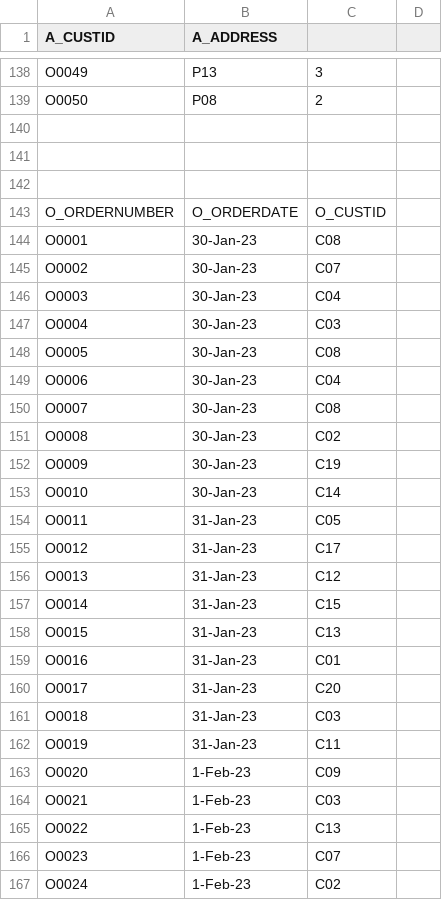
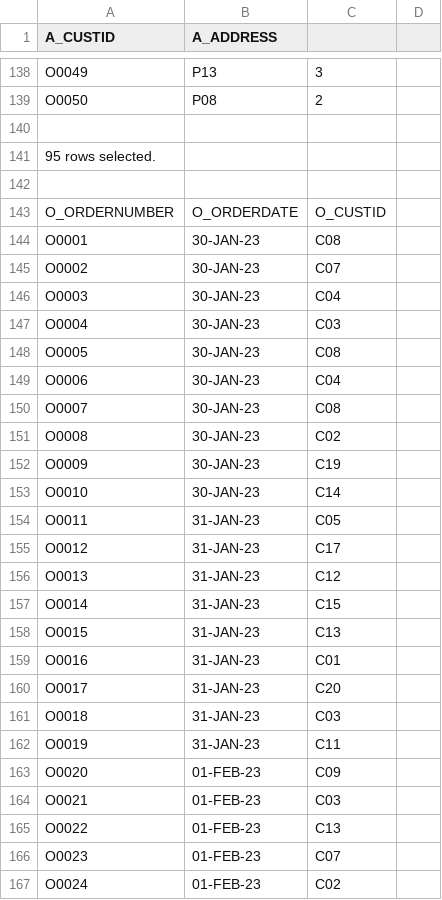
Before and after one commit to Jenspi/databases, a CSV file: ECommerceDB/entire_ecommerce_database_output.csv, drawn as a sheet; only a part is shown, gaps mark what is left out; the diff covers the shown part only.

Commit message:
db output in excel sheet

```diff
--- a/ECommerceDB/entire_ecommerce_database_output.csv
+++ b/ECommerceDB/entire_ecommerce_database_output.csv
@@ -141 +141 @@ O0050,P08,2,
-,,,
+95 rows selected.
@@ -144,24 +144,24 @@ O_ORDERNUMBER,O_ORDERDATE,O_CUSTID,
-O0001,30-Jan-23,C08,
-O0002,30-Jan-23,C07,
-O0003,30-Jan-23,C04,
-O0004,30-Jan-23,C03,
-O0005,30-Jan-23,C08,
-O0006,30-Jan-23,C04,
-O0007,30-Jan-23,C08,
-O0008,30-Jan-23,C02,
-O0009,30-Jan-23,C19,
-O0010,30-Jan-23,C14,
-O0011,31-Jan-23,C05,
-O0012,31-Jan-23,C17,
-O0013,31-Jan-23,C12,
-O0014,31-Jan-23,C15,
-O0015,31-Jan-23,C13,
-O0016,31-Jan-23,C01,
-O0017,31-Jan-23,C20,
-O0018,31-Jan-23,C03,
-O0019,31-Jan-23,C11,
-O0020,1-Feb-23,C09,
-O0021,1-Feb-23,C03,
-O0022,1-Feb-23,C13,
-O0023,1-Feb-23,C07,
-O0024,1-Feb-23,C02,
+"O0001",30-JAN-23,"C08"
+"O0002",30-JAN-23,"C07"
+"O0003",30-JAN-23,"C04"
+"O0004",30-JAN-23,"C03"
+"O0005",30-JAN-23,"C08"
+"O0006",30-JAN-23,"C04"
+"O0007",30-JAN-23,"C08"
+"O0008",30-JAN-23,"C02"
+"O0009",30-JAN-23,"C19"
+"O0010",30-JAN-23,"C14"
+"O0011",31-JAN-23,"C05"
+"O0012",31-JAN-23,"C17"
+"O0013",31-JAN-23,"C12"
+"O0014",31-JAN-23,"C15"
+"O0015",31-JAN-23,"C13"
+"O0016",31-JAN-23,"C01"
+"O0017",31-JAN-23,"C20"
+"O0018",31-JAN-23,"C03"
+"O0019",31-JAN-23,"C11"
+"O0020",01-FEB-23,"C09"
+"O0021",01-FEB-23,"C03"
+"O0022",01-FEB-23,"C13"
+"O0023",01-FEB-23,"C07"
+"O0024",01-FEB-23,"C02"
```
Also changed, not shown: 2 added rows and 50 edited cells elsewhere in this file.
